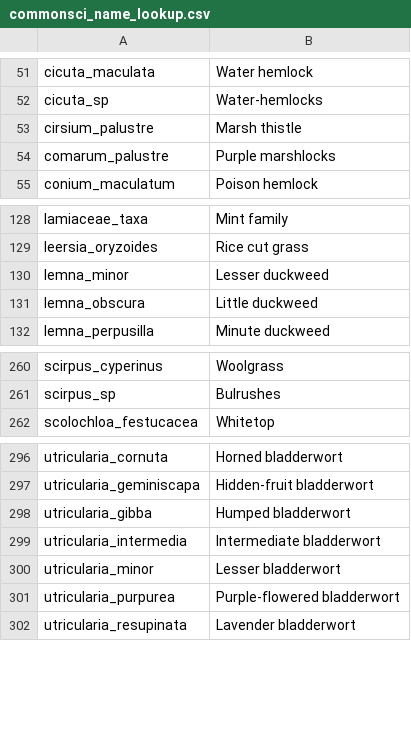
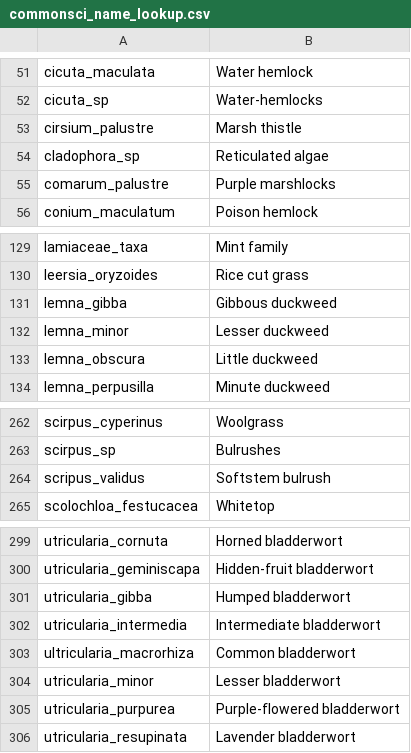
Before and after one commit to MAISRC/PICharter, a CSV file: inputs/Static/commonsci_name_lookup.csv, drawn as a sheet; only a part is shown, gaps mark what is left out; the diff names each change by its address in the sheet, - before the commit and + after, or states it on an @@ line.

```diff
--- a/inputs/Static/commonsci_name_lookup.csv
+++ b/inputs/Static/commonsci_name_lookup.csv
+row 54: cladophora_sp | Reticulated algae
+row 131: lemna_gibba | Gibbous duckweed
+row 264: scripus_validus | Softstem bulrush
+row 303: ultricularia_macrorhiza | Common bladderwort
```
Also changed, not shown: inputs/Dynamic/PICharterFieldNames.csv, inputs/Dynamic/column_name_lookup.csv, 13 other files.
